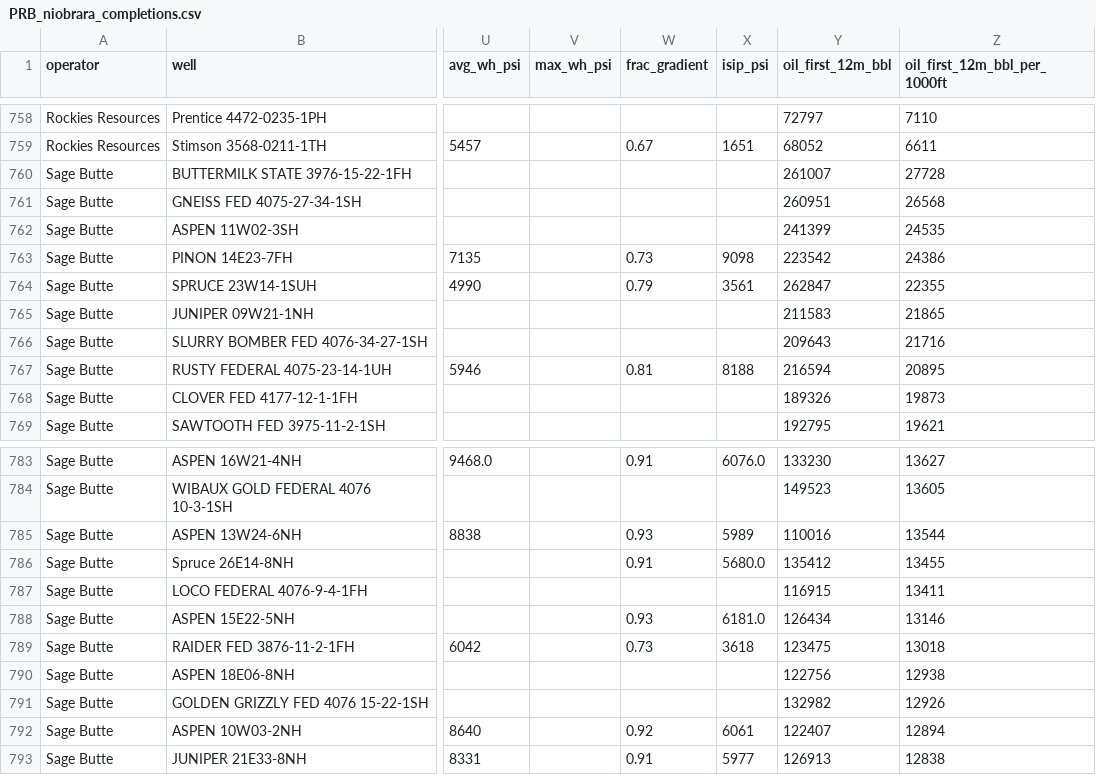
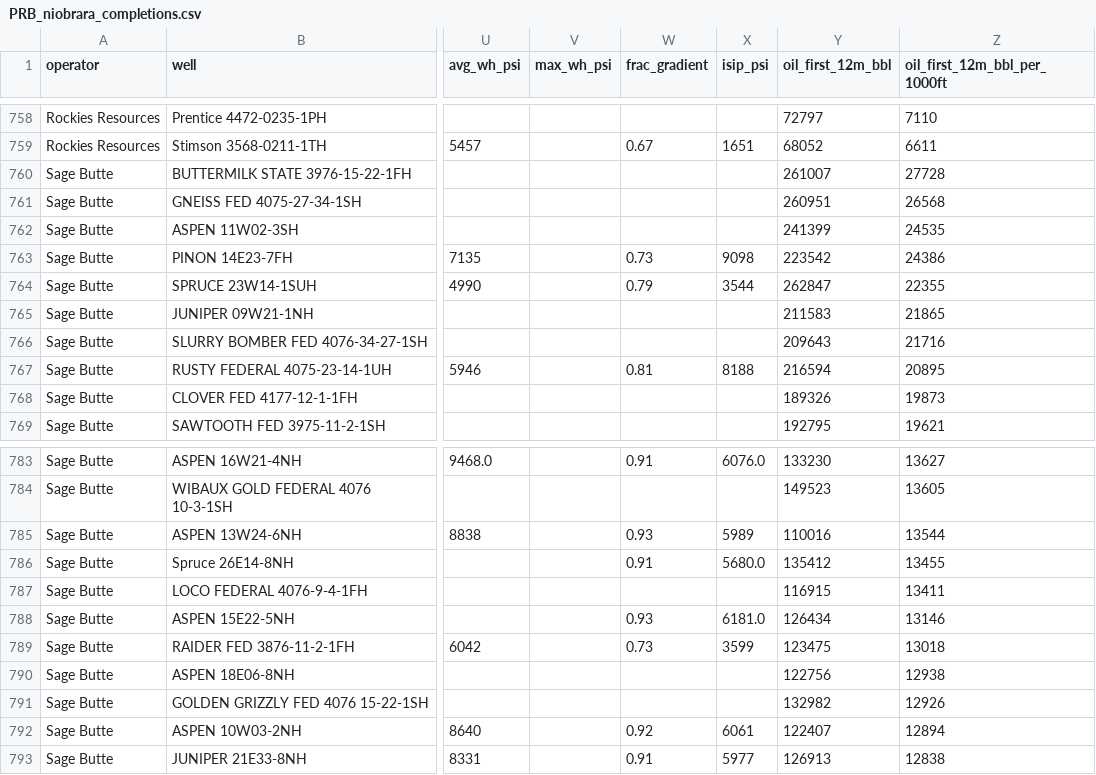
Before and after one commit to BackwardsHAT123/PRB, a CSV file: data/completions/PRB_niobrara_completions.csv, drawn as a sheet; only a part is shown, gaps mark what is left out; the diff names each change by its address in the sheet, - before the commit and + after, or states it on an @@ line.

```diff
--- a/data/completions/PRB_niobrara_completions.csv
+++ b/data/completions/PRB_niobrara_completions.csv
-X764 (isip_psi): 3561
+X764 (isip_psi): 3544
-X789 (isip_psi): 3618
+X789 (isip_psi): 3599
```
Also changed, not shown: data/completions/PRB_niobrara_stage_level.csv, 1 other file.
